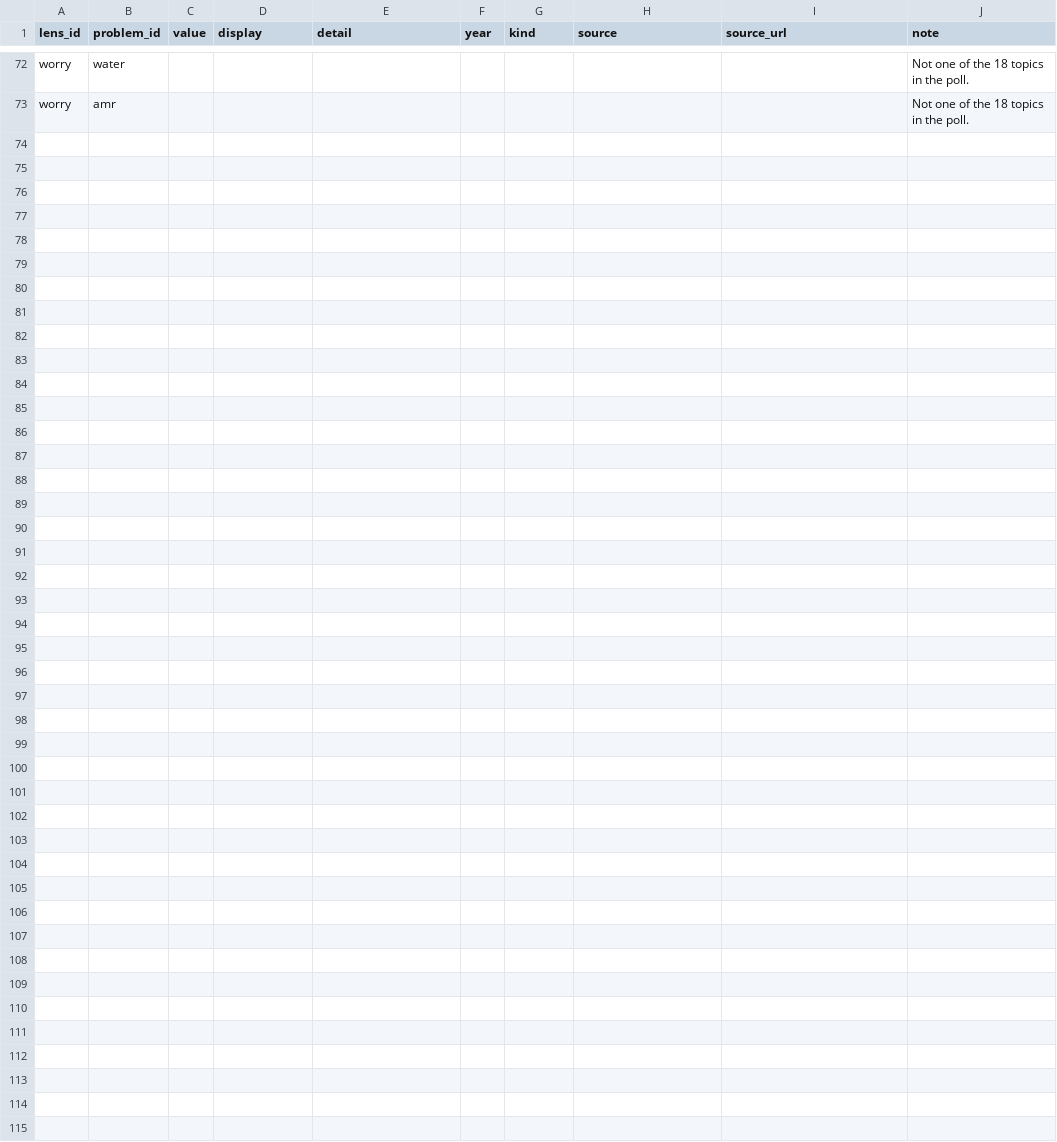
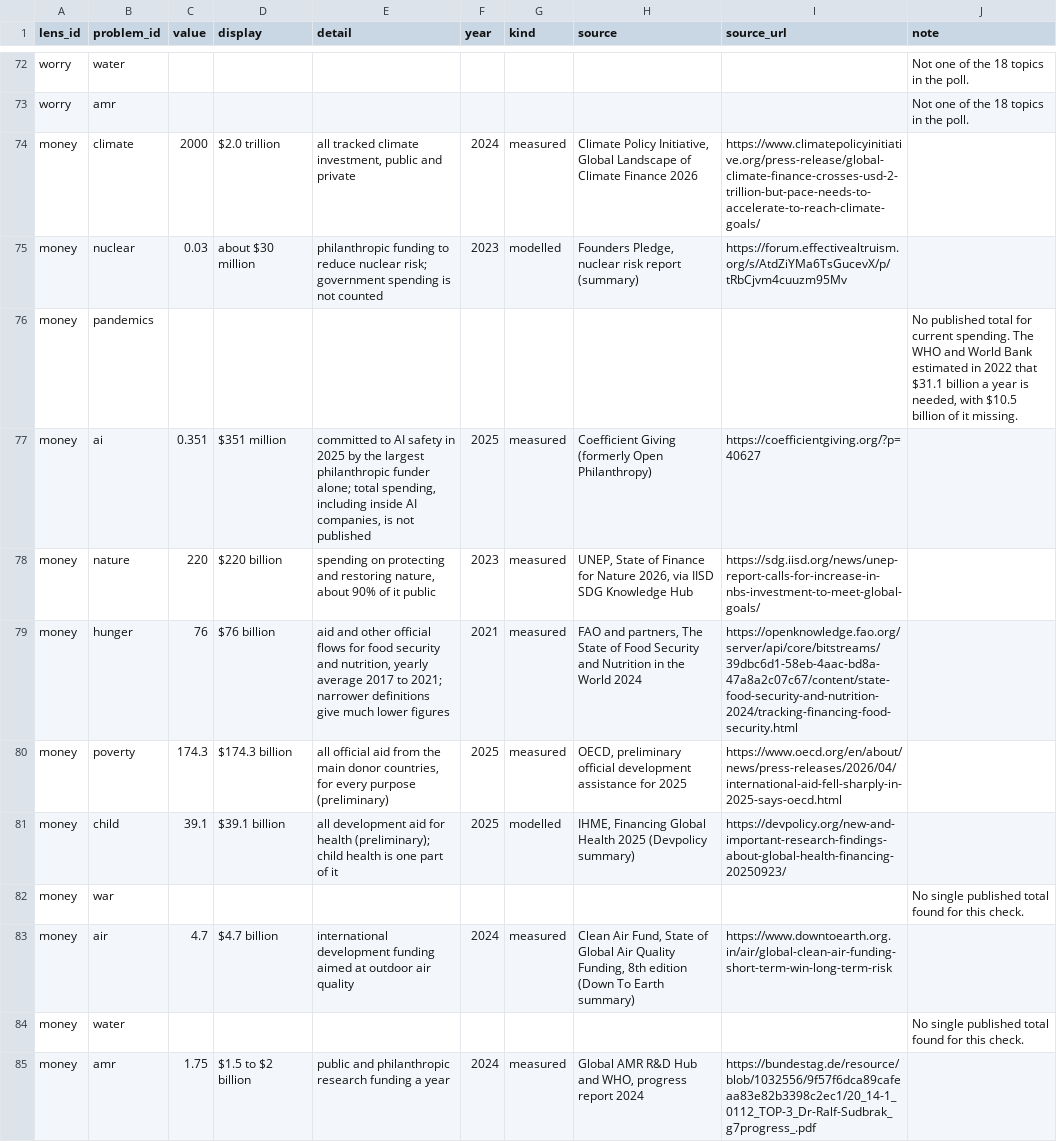
Before and after one commit to jdsouza1/EarthOs, a CSV file: data/priority_scores.csv, drawn as a sheet; only a part is shown, gaps mark what is left out; the diff covers the shown part only; the diff names each change by its address in the sheet, - before the commit and + after, or states it on an @@ line.

```diff
--- a/data/priority_scores.csv
+++ b/data/priority_scores.csv
+row 74: money | climate | 2000 | $2.0 trillion | all tracked climate investment, public and private | 2024 | measured | Climate Policy Initiative, Global Landscape of Climate Finance 2026 | https://www.climatepolicyinitiative.org/press-release/global-climate-finance-crosses-usd-2-trillion-but-pace-needs-to-accelerate-to-reach-climate-goals/
+row 75: money | nuclear | 0.03 | about $30 million | philanthropic funding to reduce nuclear risk; government spending is not counted | 2023 | modelled | Founders Pledge, nuclear risk report (summary) | https://forum.effectivealtruism.org/s/AtdZiYMa6TsGucevX/p/tRbCjvm4cuuzm95Mv
+row 76: money | pandemics |  |  |  |  |  |  |  | No published total for current spending. The WHO and World Bank estimated in 2022 that $31.1 billion a year is needed, with $10.5 billion of it missing.
+row 77: money | ai | 0.351 | $351 million | committed to AI safety in 2025 by the largest philanthropic funder alone; total spending, including inside AI companies, is not published | 2025 | measured | Coefficient Giving (formerly Open Philanthropy) | https://coefficientgiving.org/?p=40627
+row 78: money | nature | 220 | $220 billion | spending on protecting and restoring nature, about 90% of it public | 2023 | measured | UNEP, State of Finance for Nature 2026, via IISD SDG Knowledge Hub | https://sdg.iisd.org/news/unep-report-calls-for-increase-in-nbs-investment-to-meet-global-goals/
+row 79: money | hunger | 76 | $76 billion | aid and other official flows for food security and nutrition, yearly average 2017 to 2021; narrower definitions give much lower figures | 2021 | measured | FAO and partners, The State of Food Security and Nutrition in the World 2024 | https://openknowledge.fao.org/server/api/core/bitstreams/39dbc6d1-58eb-4aac-bd8a-47a8a2c07c67/content/state-food-security-and-nutrition-2024/tracking-financing-food-security.html
+row 80: money | poverty | 174.3 | $174.3 billion | all official aid from the main donor countries, for every purpose (preliminary) | 2025 | measured | OECD, preliminary official development assistance for 2025 | https://www.oecd.org/en/about/news/press-releases/2026/04/international-aid-fell-sharply-in-2025-says-oecd.html
+row 81: money | child | 39.1 | $39.1 billion | all development aid for health (preliminary); child health is one part of it | 2025 | modelled | IHME, Financing Global Health 2025 (Devpolicy summary) | https://devpolicy.org/new-and-important-research-findings-about-global-health-financing-20250923/
+row 82: money | war |  |  |  |  |  |  |  | No single published total found for this check.
+row 83: money | air | 4.7 | $4.7 billion | international development funding aimed at outdoor air quality | 2024 | measured | Clean Air Fund, State of Global Air Quality Funding, 8th edition (Down To Earth summary) | https://www.downtoearth.org.in/air/global-clean-air-funding-short-term-win-long-term-risk
+row 84: money | water |  |  |  |  |  |  |  | No single published total found for this check.
+row 85: money | amr | 1.75 | $1.5 to $2 billion | public and philanthropic research funding a year | 2024 | measured | Global AMR R&D Hub and WHO, progress report 2024 | https://bundestag.de/resource/blob/1032556/9f57f6dca89cafeaa83e82b3398c2ec1/20_14-1_0112_TOP-3_Dr-Ralf-Sudbrak_g7progress_.pdf
```
Also changed, not shown: 12 added rows elsewhere in this file, data/changelog.csv, data/priority_lenses.csv, 3 other files.
